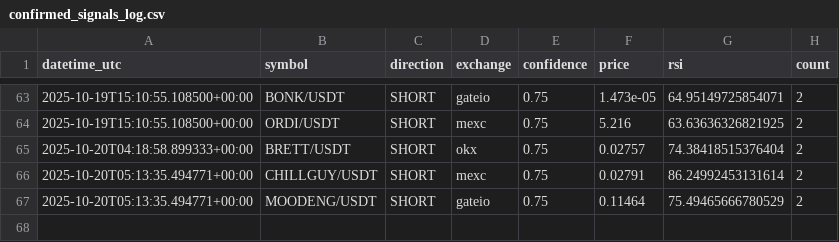
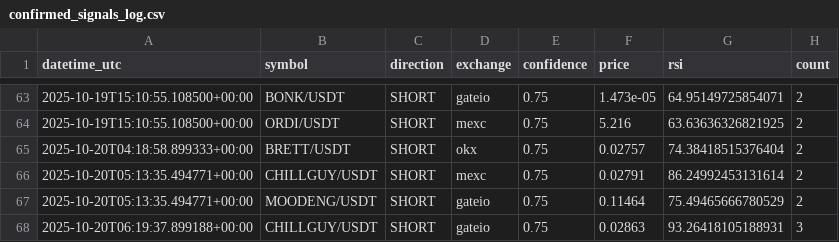
Before and after one commit to anilrajtiwari/Oct1, a CSV file: confirmed_signals_log.csv, drawn as a sheet; only a part is shown, gaps mark what is left out.

Commit message:
Add confirmed signal: CHILLGUY/USDT SHORT

```diff
--- a/confirmed_signals_log.csv
+++ b/confirmed_signals_log.csv
@@ -67 +67,2 @@ datetime_utc,symbol,direction,exchange,confidence,price,rsi,count
 2025-10-20T05:13:35.494771+00:00,MOODENG/USDT,SHORT,gateio,0.75,0.11464,75.49465666780529,2
+2025-10-20T06:19:37.899188+00:00,CHILLGUY/USDT,SHORT,gateio,0.75,0.02863,93.26418105188931,3
```
